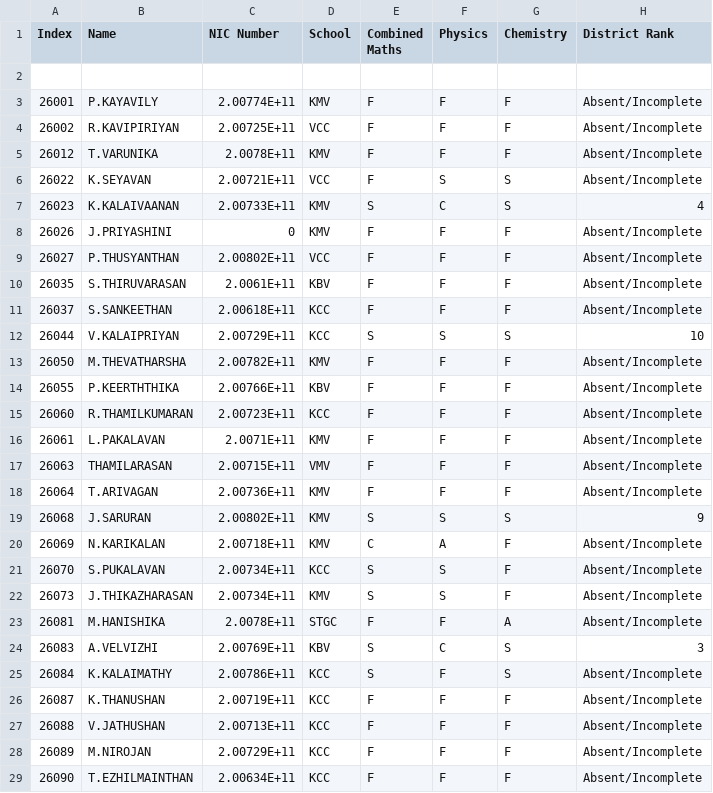
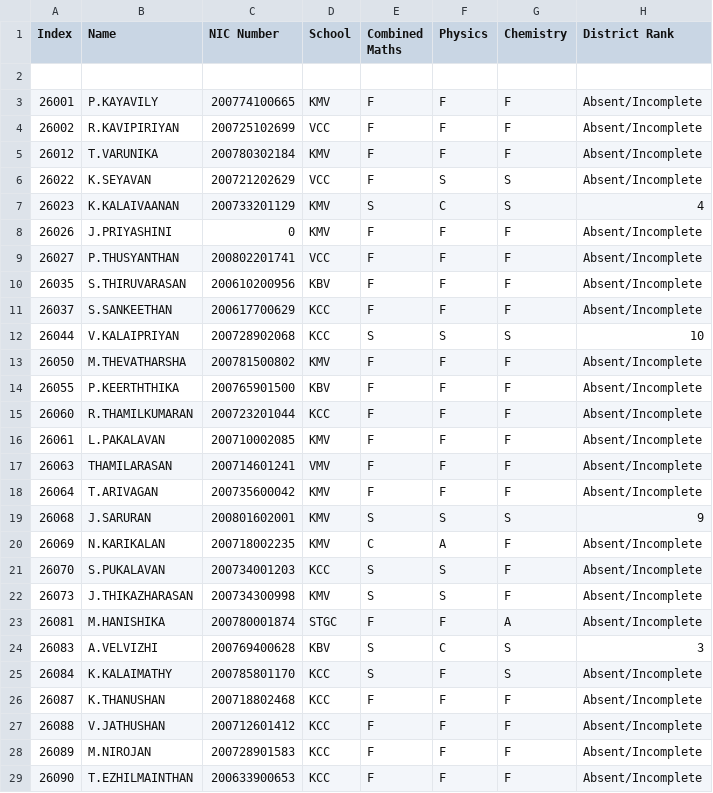
Before and after one commit to kmbusa-website/union-public, a CSV file: data/source/exam_results_2026_maths.csv, drawn as a sheet; only a part is shown; the diff covers the shown part only.

```diff
--- a/data/source/exam_results_2026_maths.csv
+++ b/data/source/exam_results_2026_maths.csv
@@ -2,28 +2,28 @@
 ,,,,,,,
-26001,P.KAYAVILY,2.00774E+11,KMV,F,F,F,Absent/Incomplete
-26002,R.KAVIPIRIYAN,2.00725E+11,VCC,F,F,F,Absent/Incomplete
-26012,T.VARUNIKA,2.0078E+11,KMV,F,F,F,Absent/Incomplete
-26022,K.SEYAVAN,2.00721E+11,VCC,F,S,S,Absent/Incomplete
-26023,K.KALAIVAANAN,2.00733E+11,KMV,S,C,S,4
+26001,P.KAYAVILY,200774100665,KMV,F,F,F,Absent/Incomplete
+26002,R.KAVIPIRIYAN,200725102699,VCC,F,F,F,Absent/Incomplete
+26012,T.VARUNIKA,200780302184,KMV,F,F,F,Absent/Incomplete
+26022,K.SEYAVAN,200721202629,VCC,F,S,S,Absent/Incomplete
+26023,K.KALAIVAANAN,200733201129,KMV,S,C,S,4
 26026,J.PRIYASHINI,0,KMV,F,F,F,Absent/Incomplete
-26027,P.THUSYANTHAN,2.00802E+11,VCC,F,F,F,Absent/Incomplete
-26035,S.THIRUVARASAN,2.0061E+11,KBV,F,F,F,Absent/Incomplete
-26037,S.SANKEETHAN,2.00618E+11,KCC,F,F,F,Absent/Incomplete
-26044,V.KALAIPRIYAN,2.00729E+11,KCC,S,S,S,10
-26050,M.THEVATHARSHA,2.00782E+11,KMV,F,F,F,Absent/Incomplete
-26055,P.KEERTHTHIKA,2.00766E+11,KBV,F,F,F,Absent/Incomplete
-26060,R.THAMILKUMARAN,2.00723E+11,KCC,F,F,F,Absent/Incomplete
-26061,L.PAKALAVAN,2.0071E+11,KMV,F,F,F,Absent/Incomplete
-26063,THAMILARASAN,2.00715E+11,VMV,F,F,F,Absent/Incomplete
-26064,T.ARIVAGAN,2.00736E+11,KMV,F,F,F,Absent/Incomplete
-26068,J.SARURAN,2.00802E+11,KMV,S,S,S,9
-26069,N.KARIKALAN,2.00718E+11,KMV,C,A,F,Absent/Incomplete
-26070,S.PUKALAVAN,2.00734E+11,KCC,S,S,F,Absent/Incomplete
-26073,J.THIKAZHARASAN,2.00734E+11,KMV,S,S,F,Absent/Incomplete
-26081,M.HANISHIKA,2.0078E+11,STGC,F,F,A,Absent/Incomplete
-26083,A.VELVIZHI,2.00769E+11,KBV,S,C,S,3
-26084,K.KALAIMATHY,2.00786E+11,KCC,S,F,S,Absent/Incomplete
-26087,K.THANUSHAN,2.00719E+11,KCC,F,F,F,Absent/Incomplete
-26088,V.JATHUSHAN,2.00713E+11,KCC,F,F,F,Absent/Incomplete
-26089,M.NIROJAN,2.00729E+11,KCC,F,F,F,Absent/Incomplete
-26090,T.EZHILMAINTHAN,2.00634E+11,KCC,F,F,F,Absent/Incomplete
+26027,P.THUSYANTHAN,200802201741,VCC,F,F,F,Absent/Incomplete
+26035,S.THIRUVARASAN,200610200956,KBV,F,F,F,Absent/Incomplete
+26037,S.SANKEETHAN,200617700629,KCC,F,F,F,Absent/Incomplete
+26044,V.KALAIPRIYAN,200728902068,KCC,S,S,S,10
+26050,M.THEVATHARSHA,200781500802,KMV,F,F,F,Absent/Incomplete
+26055,P.KEERTHTHIKA,200765901500,KBV,F,F,F,Absent/Incomplete
+26060,R.THAMILKUMARAN,200723201044,KCC,F,F,F,Absent/Incomplete
+26061,L.PAKALAVAN,200710002085,KMV,F,F,F,Absent/Incomplete
+26063,THAMILARASAN,200714601241,VMV,F,F,F,Absent/Incomplete
+26064,T.ARIVAGAN,200735600042,KMV,F,F,F,Absent/Incomplete
+26068,J.SARURAN,200801602001,KMV,S,S,S,9
+26069,N.KARIKALAN,200718002235,KMV,C,A,F,Absent/Incomplete
+26070,S.PUKALAVAN,200734001203,KCC,S,S,F,Absent/Incomplete
+26073,J.THIKAZHARASAN,200734300998,KMV,S,S,F,Absent/Incomplete
+26081,M.HANISHIKA,200780001874,STGC,F,F,A,Absent/Incomplete
+26083,A.VELVIZHI,200769400628,KBV,S,C,S,3
+26084,K.KALAIMATHY,200785801170,KCC,S,F,S,Absent/Incomplete
+26087,K.THANUSHAN,200718802468,KCC,F,F,F,Absent/Incomplete
+26088,V.JATHUSHAN,200712601412,KCC,F,F,F,Absent/Incomplete
+26089,M.NIROJAN,200728901583,KCC,F,F,F,Absent/Incomplete
+26090,T.EZHILMAINTHAN,200633900653,KCC,F,F,F,Absent/Incomplete
```
Also changed, not shown: 79 edited cells elsewhere in this file, data/source/exam_results_2026_bio.csv, 12 other files.
